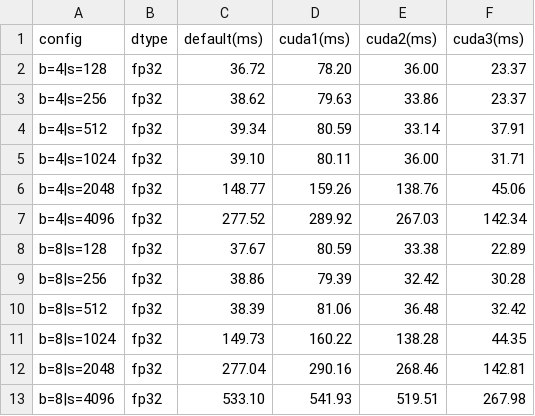
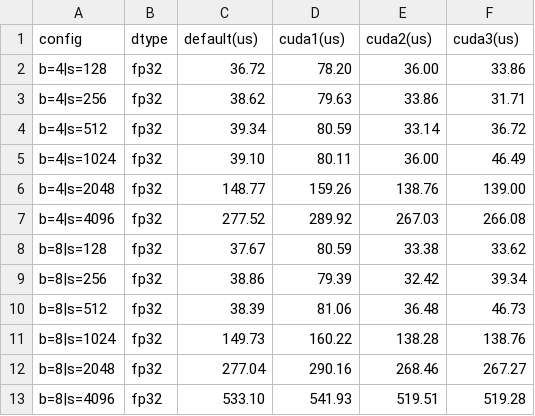
Before and after one commit to adhithadias/chatgpt2-rotary-embed, a CSV file: results/initial_seq.csv, drawn as a sheet.

```diff
--- a/results/initial_seq.csv
+++ b/results/initial_seq.csv
@@ -1,13 +1,13 @@
-config,dtype,default(ms),cuda1(ms),cuda2(ms),cuda3(ms)
-b=4|s=128,fp32,36.72,78.20,36.00,23.37
-b=4|s=256,fp32,38.62,79.63,33.86,23.37
-b=4|s=512,fp32,39.34,80.59,33.14,37.91
-b=4|s=1024,fp32,39.10,80.11,36.00,31.71
-b=4|s=2048,fp32,148.77,159.26,138.76,45.06
-b=4|s=4096,fp32,277.52,289.92,267.03,142.34
-b=8|s=128,fp32,37.67,80.59,33.38,22.89
-b=8|s=256,fp32,38.86,79.39,32.42,30.28
-b=8|s=512,fp32,38.39,81.06,36.48,32.42
-b=8|s=1024,fp32,149.73,160.22,138.28,44.35
-b=8|s=2048,fp32,277.04,290.16,268.46,142.81
-b=8|s=4096,fp32,533.10,541.93,519.51,267.98
+config,dtype,default(us),cuda1(us),cuda2(us),cuda3(us)
+b=4|s=128,fp32,36.72,78.20,36.00,33.86
+b=4|s=256,fp32,38.62,79.63,33.86,31.71
+b=4|s=512,fp32,39.34,80.59,33.14,36.72
+b=4|s=1024,fp32,39.10,80.11,36.00,46.49
+b=4|s=2048,fp32,148.77,159.26,138.76,139.00
+b=4|s=4096,fp32,277.52,289.92,267.03,266.08
+b=8|s=128,fp32,37.67,80.59,33.38,33.62
+b=8|s=256,fp32,38.86,79.39,32.42,39.34
+b=8|s=512,fp32,38.39,81.06,36.48,46.73
+b=8|s=1024,fp32,149.73,160.22,138.28,138.76
+b=8|s=2048,fp32,277.04,290.16,268.46,267.27
+b=8|s=4096,fp32,533.10,541.93,519.51,519.28
```
Also changed, not shown: results/initial_bz.csv, 4 other files.
